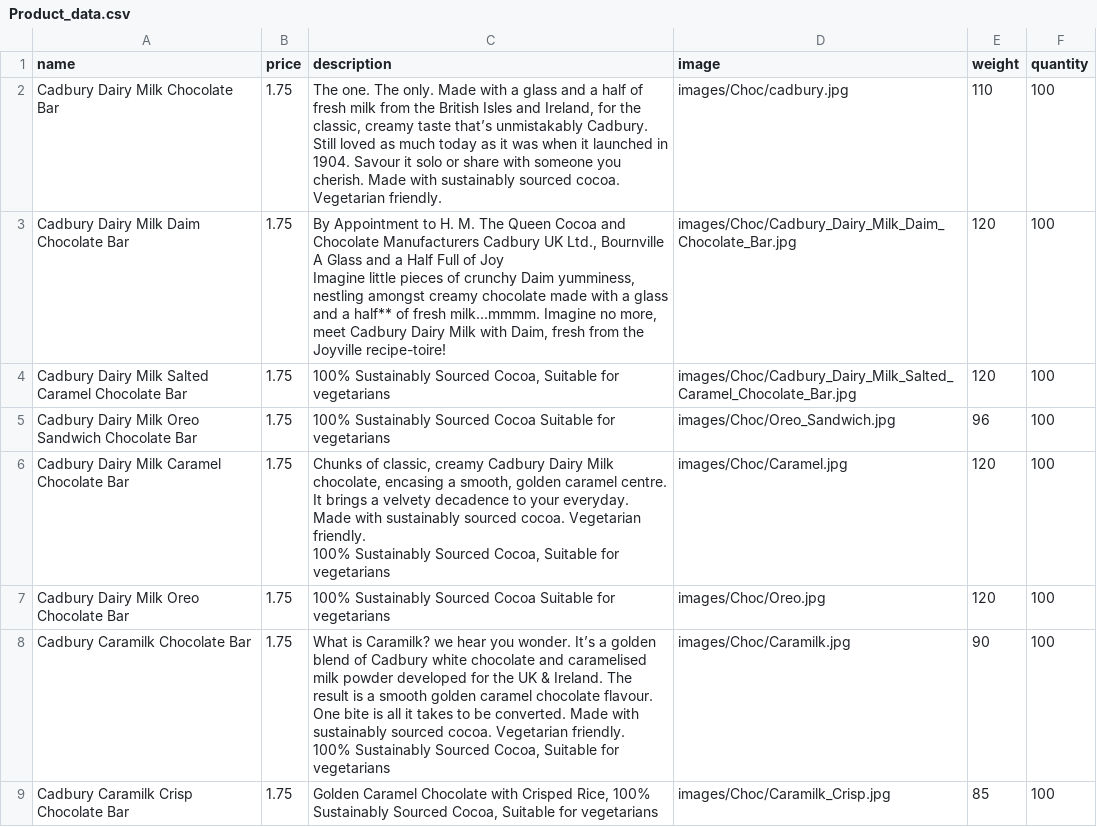
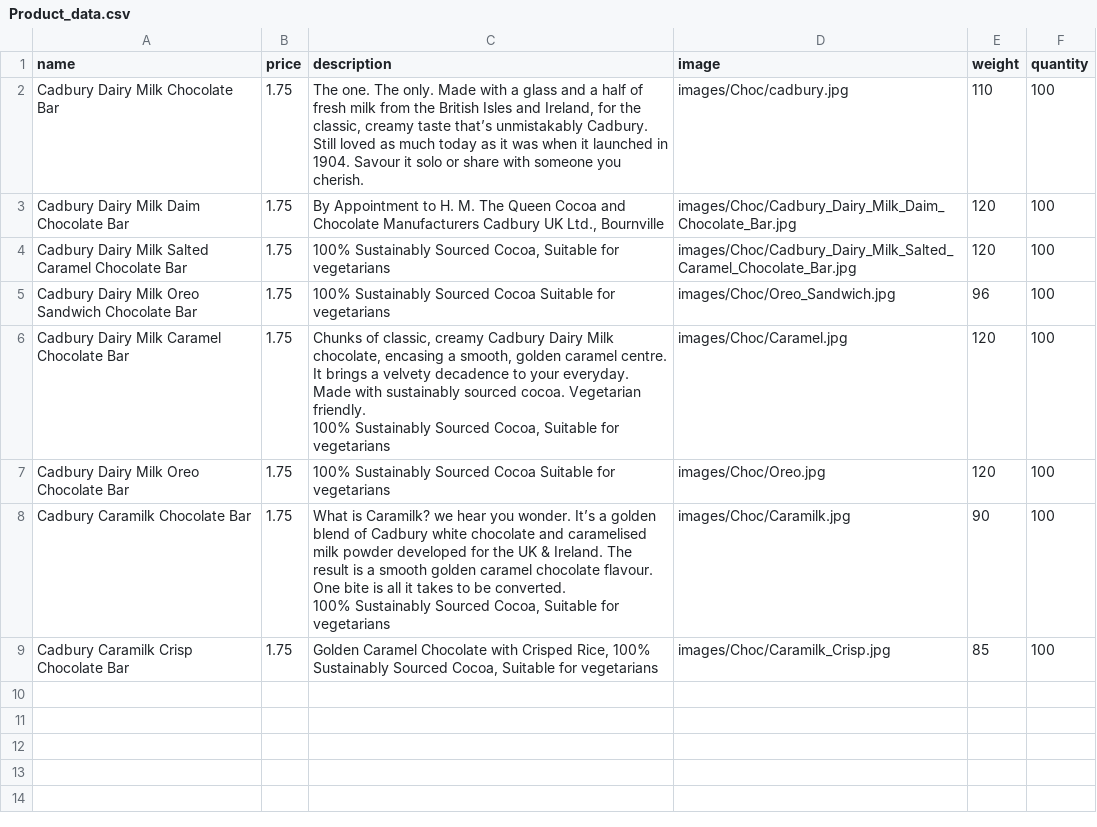
Before and after one commit to fjye1/chocolate_website, a CSV file: Product_data.csv, drawn as a sheet.

```diff
--- a/Product_data.csv
+++ b/Product_data.csv
@@ -1,6 +1,4 @@
 name,price,description,image,weight,quantity
-Cadbury Dairy Milk Chocolate Bar,1.75,"The one. The only. Made with a glass and a half of fresh milk from the British Isles and Ireland, for the classic, creamy taste that’s unmistakably Cadbury. Still loved as much today as it was when it launched in 1904. Savour it solo or share with someone you cherish. Made with sustainably sourced cocoa. Vegetarian friendly.",images/Choc/cadbury.jpg,110,100
-Cadbury Dairy Milk Daim Chocolate Bar,1.75,"By Appointment to H. M. The Queen Cocoa and Chocolate Manufacturers Cadbury UK Ltd., Bournville
-A Glass and a Half Full of Joy
-Imagine little pieces of crunchy Daim yumminess, nestling amongst creamy chocolate made with a glass and a half** of fresh milk...mmmm. Imagine no more, meet Cadbury Dairy Milk with Daim, fresh from the Joyville recipe-toire!",images/Choc/Cadbury_Dairy_Milk_Daim_Chocolate_Bar.jpg,120,100
+Cadbury Dairy Milk Chocolate Bar,1.75,"The one. The only. Made with a glass and a half of fresh milk from the British Isles and Ireland, for the classic, creamy taste that’s unmistakably Cadbury. Still loved as much today as it was when it launched in 1904. Savour it solo or share with someone you cherish.",images/Choc/cadbury.jpg,110,100
+Cadbury Dairy Milk Daim Chocolate Bar,1.75,"By Appointment to H. M. The Queen Cocoa and Chocolate Manufacturers Cadbury UK Ltd., Bournville",images/Choc/Cadbury_Dairy_Milk_Daim_Chocolate_Bar.jpg,120,100
 Cadbury Dairy Milk Salted Caramel Chocolate Bar,1.75,"100% Sustainably Sourced Cocoa, Suitable for vegetarians",images/Choc/Cadbury_Dairy_Milk_Salted_Caramel_Chocolate_Bar.jpg,120,100
@@ -11,4 +9,4 @@ Cadbury Dairy Milk Oreo Chocolate Bar,1.75,"100% Sustainably Sourced Cocoa Suita
 ",images/Choc/Oreo.jpg,120,100
-Cadbury Caramilk Chocolate Bar,1.75,"What is Caramilk? we hear you wonder. It’s a golden blend of Cadbury white chocolate and caramelised milk powder developed for the UK & Ireland. The result is a smooth golden caramel chocolate flavour. One bite is all it takes to be converted. Made with sustainably sourced cocoa. Vegetarian friendly.
-100% Sustainably Sourced Cocoa, Suitable for vegetarians",images/Choc/Caramilk.jpg,90,100
+Cadbury Caramilk Chocolate Bar,1.75,"What is Caramilk? we hear you wonder. It’s a golden blend of Cadbury white chocolate and caramelised milk powder developed for the UK & Ireland. The result is a smooth golden caramel chocolate flavour. One bite is all it takes to be converted.
+100% Sustainably Sourced Cocoa, Suitable for vegetarians",images/Choc/Caramilk.jpg,90,100
 Cadbury Caramilk Crisp Chocolate Bar,1.75,"Golden Caramel Chocolate with Crisped Rice, 100% Sustainably Sourced Cocoa, Suitable for vegetarians",images/Choc/Caramilk_Crisp.jpg,85,100
```
Also changed, not shown: 2 other files.
